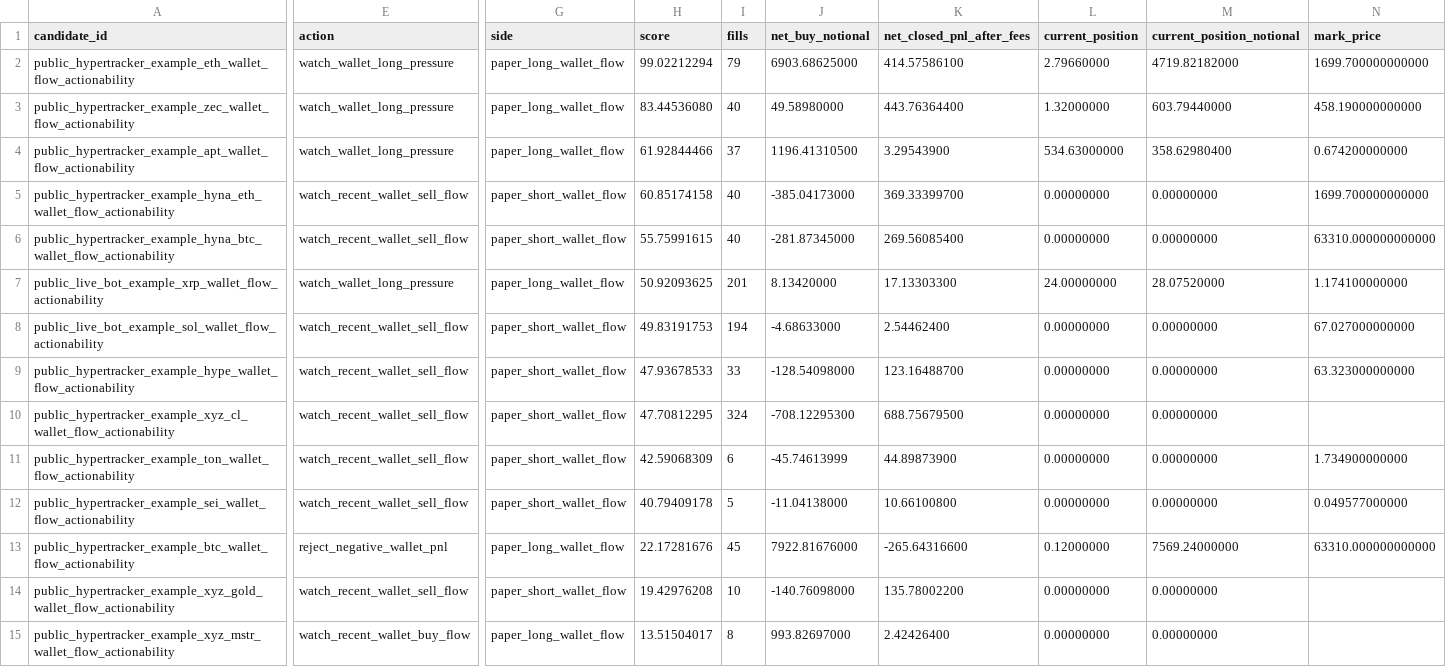
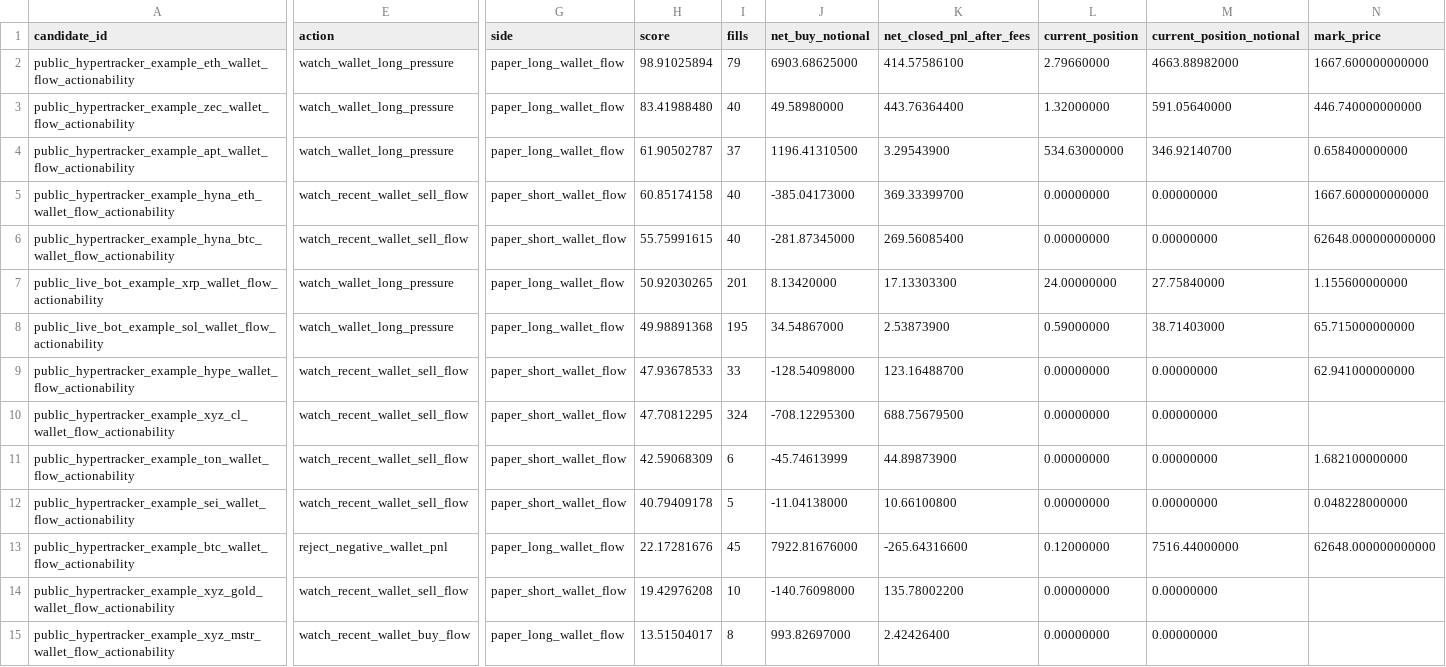
Before and after one commit to tomato414941/alpha-os, a CSV file: strategies/wallet_entity_flow/current_seed_wallet_flow_actionability.csv, drawn as a sheet; only a part is shown, gaps mark what is left out; the diff covers the shown part only; the diff names each change by its address in the sheet, - before the commit and + after, or states it on an @@ line.

Commit message:
strategy: refresh wallet flow probes

```diff
--- a/strategies/wallet_entity_flow/current_seed_wallet_flow_actionability.csv
+++ b/strategies/wallet_entity_flow/current_seed_wallet_flow_actionability.csv
-H2 (score): 99.02212294
+H2 (score): 98.91025894
-M2 (current_position_notional): 4719.82182000
+M2 (current_position_notional): 4663.88982000
-N2 (mark_price): 1699.700000000000
+N2 (mark_price): 1667.600000000000
-H3 (score): 83.44536080
+H3 (score): 83.41988480
-M3 (current_position_notional): 603.79440000
+M3 (current_position_notional): 591.05640000
-N3 (mark_price): 458.190000000000
+N3 (mark_price): 446.740000000000
-H4 (score): 61.92844466
+H4 (score): 61.90502787
-M4 (current_position_notional): 358.62980400
+M4 (current_position_notional): 346.92140700
-N4 (mark_price): 0.674200000000
+N4 (mark_price): 0.658400000000
-N5 (mark_price): 1699.700000000000
+N5 (mark_price): 1667.600000000000
-N6 (mark_price): 63310.000000000000
+N6 (mark_price): 62648.000000000000
-H7 (score): 50.92093625
+H7 (score): 50.92030265
-M7 (current_position_notional): 28.07520000
+M7 (current_position_notional): 27.75840000
-N7 (mark_price): 1.174100000000
+N7 (mark_price): 1.155600000000
-E8 (action): watch_recent_wallet_sell_flow
+E8 (action): watch_wallet_long_pressure
-G8 (side): paper_short_wallet_flow
+G8 (side): paper_long_wallet_flow
-H8 (score): 49.83191753
+H8 (score): 49.98891368
-I8 (fills): 194
+I8 (fills): 195
-J8 (net_buy_notional): -4.68633000
+J8 (net_buy_notional): 34.54867000
-K8 (net_closed_pnl_after_fees): 2.54462400
+K8 (net_closed_pnl_after_fees): 2.53873900
-L8 (current_position): 0.00000000
+L8 (current_position): 0.59000000
-M8 (current_position_notional): 0.00000000
+M8 (current_position_notional): 38.71403000
-N8 (mark_price): 67.027000000000
+N8 (mark_price): 65.715000000000
-N9 (mark_price): 63.323000000000
+N9 (mark_price): 62.941000000000
-N11 (mark_price): 1.734900000000
+N11 (mark_price): 1.682100000000
-N12 (mark_price): 0.049577000000
+N12 (mark_price): 0.048228000000
-M13 (current_position_notional): 7569.24000000
+M13 (current_position_notional): 7516.44000000
-N13 (mark_price): 63310.000000000000
+N13 (mark_price): 62648.000000000000
```
Also changed, not shown: 8 edited cells elsewhere in this file, strategies/current_broad_alpha_execution_queue.csv, strategies/wallet_entity_flow/current_hyperliquid_seed_wallet_flow.csv, 3 other files.
